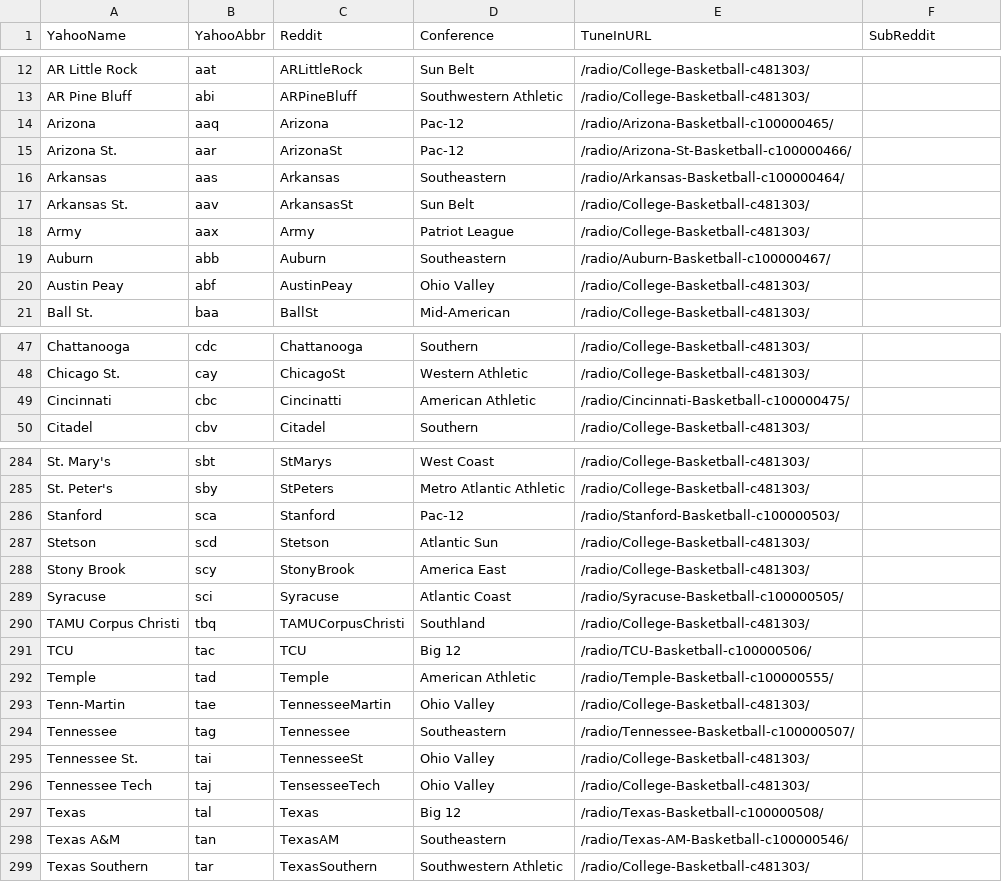
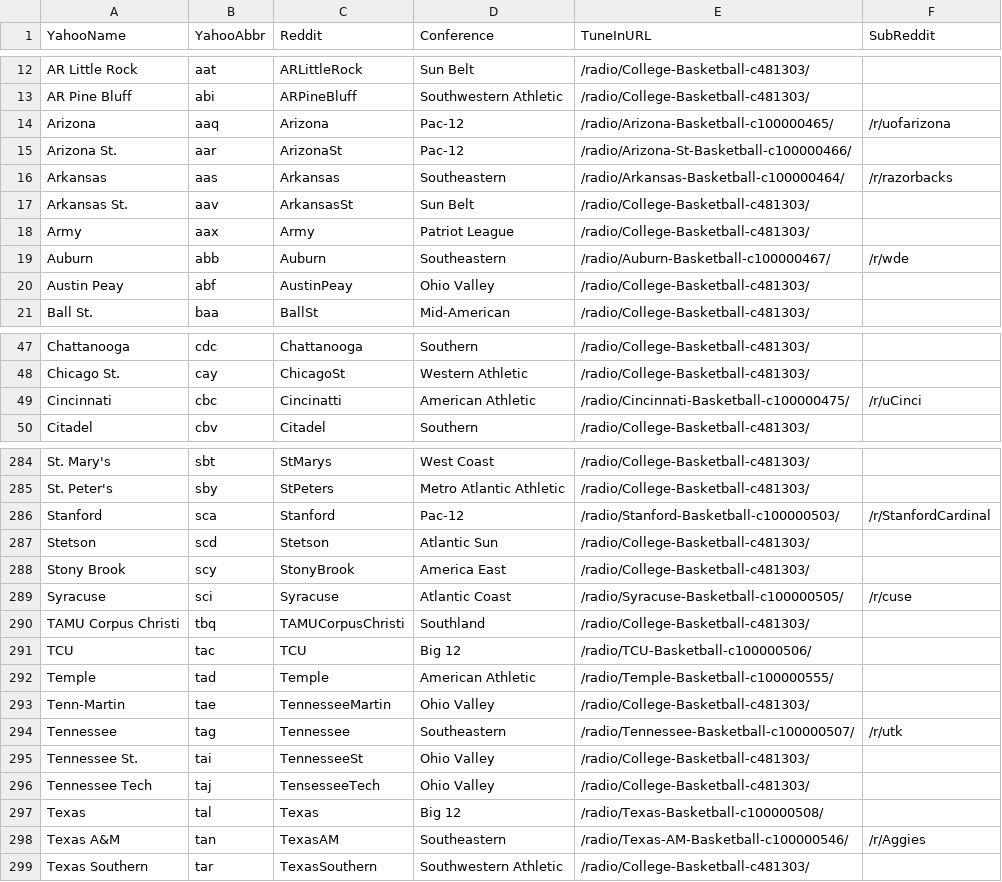
Before and after one commit to jdharms/GameThreadGenerator, a CSV file: TeamLookup.csv, drawn as a sheet; only a part is shown, gaps mark what is left out; the diff covers the shown part only.

```diff
--- a/TeamLookup.csv
+++ b/TeamLookup.csv
@@ -13,8 +13,8 @@ AR Little Rock,aat,ARLittleRock,Sun Belt,/radio/College-Basketball-c481303/,
 AR Pine Bluff,abi,ARPineBluff,Southwestern Athletic,/radio/College-Basketball-c481303/,
-Arizona,aaq,Arizona,Pac-12,/radio/Arizona-Basketball-c100000465/,
+Arizona,aaq,Arizona,Pac-12,/radio/Arizona-Basketball-c100000465/,/r/uofarizona
 Arizona St.,aar,ArizonaSt,Pac-12,/radio/Arizona-St-Basketball-c100000466/,
-Arkansas,aas,Arkansas,Southeastern,/radio/Arkansas-Basketball-c100000464/,
+Arkansas,aas,Arkansas,Southeastern,/radio/Arkansas-Basketball-c100000464/,/r/razorbacks
 Arkansas St.,aav,ArkansasSt,Sun Belt,/radio/College-Basketball-c481303/,
 Army,aax,Army,Patriot League,/radio/College-Basketball-c481303/,
-Auburn,abb,Auburn,Southeastern,/radio/Auburn-Basketball-c100000467/,
+Auburn,abb,Auburn,Southeastern,/radio/Auburn-Basketball-c100000467/,/r/wde
 Austin Peay,abf,AustinPeay,Ohio Valley,/radio/College-Basketball-c481303/,
@@ -48,3 +48,3 @@ Chattanooga,cdc,Chattanooga,Southern,/radio/College-Basketball-c481303/,
 Chicago St.,cay,ChicagoSt,Western Athletic,/radio/College-Basketball-c481303/,
-Cincinnati,cbc,Cincinatti,American Athletic,/radio/Cincinnati-Basketball-c100000475/,
+Cincinnati,cbc,Cincinatti,American Athletic,/radio/Cincinnati-Basketball-c100000475/,/r/uCinci
 Citadel,cbv,Citadel,Southern,/radio/College-Basketball-c481303/,
@@ -285,6 +285,6 @@ St. Mary's,sbt,StMarys,West Coast,/radio/College-Basketball-c481303/,
 St. Peter's,sby,StPeters,Metro Atlantic Athletic,/radio/College-Basketball-c481303/,
-Stanford,sca,Stanford,Pac-12,/radio/Stanford-Basketball-c100000503/,
+Stanford,sca,Stanford,Pac-12,/radio/Stanford-Basketball-c100000503/,/r/StanfordCardinal
 Stetson,scd,Stetson,Atlantic Sun,/radio/College-Basketball-c481303/,
 Stony Brook,scy,StonyBrook,America East,/radio/College-Basketball-c481303/,
-Syracuse,sci,Syracuse,Atlantic Coast,/radio/Syracuse-Basketball-c100000505/,
+Syracuse,sci,Syracuse,Atlantic Coast,/radio/Syracuse-Basketball-c100000505/,/r/cuse
 TAMU Corpus Christi,tbq,TAMUCorpusChristi,Southland,/radio/College-Basketball-c481303/,
@@ -293,3 +293,3 @@ Temple,tad,Temple,American Athletic,/radio/Temple-Basketball-c100000555/,
 Tenn-Martin,tae,TennesseeMartin,Ohio Valley,/radio/College-Basketball-c481303/,
-Tennessee,tag,Tennessee,Southeastern,/radio/Tennessee-Basketball-c100000507/,
+Tennessee,tag,Tennessee,Southeastern,/radio/Tennessee-Basketball-c100000507/,/r/utk
 Tennessee St.,tai,TennesseeSt,Ohio Valley,/radio/College-Basketball-c481303/,
@@ -297,3 +297,3 @@ Tennessee Tech,taj,TensesseeTech,Ohio Valley,/radio/College-Basketball-c481303/,
 Texas,tal,Texas,Big 12,/radio/Texas-Basketball-c100000508/,
-Texas A&M,tan,TexasAM,Southeastern,/radio/Texas-AM-Basketball-c100000546/,
+Texas A&M,tan,TexasAM,Southeastern,/radio/Texas-AM-Basketball-c100000546/,/r/Aggies
 Texas Southern,tar,TexasSouthern,Southwestern Athletic,/radio/College-Basketball-c481303/,
```
Also changed, not shown: 36 edited cells elsewhere in this file.
